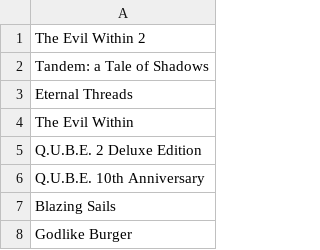
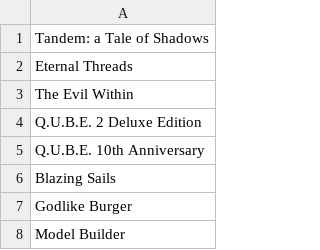
Before and after one commit to jullebarge/TestPS, a CSV file: EpicGameList.csv, drawn as a sheet; only a part is shown; the shorter side is filled out with more unchanged rows.

Commit message:
Mise à jour du fichier CSV

```diff
--- a/EpicGameList.csv
+++ b/EpicGameList.csv
@@ -1,2 +1 @@
-The Evil Within 2
 Tandem: a Tale of Shadows
```
